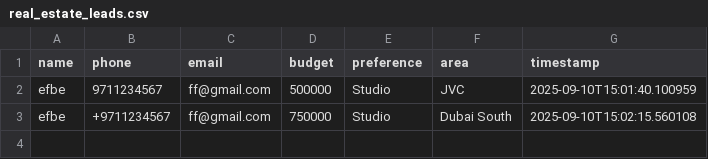
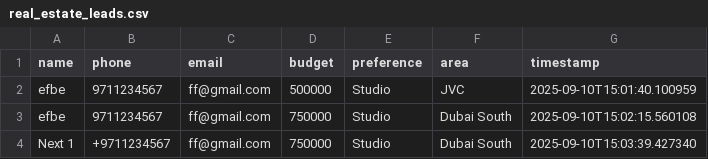
Before and after one commit to mehernsiri-cloud/gold-bitcoin-matrix, a CSV file: data/real_estate_leads.csv, drawn as a sheet.

Commit message:
Update leads CSV — 2025-09-10T15:03:39.432986

```diff
--- a/data/real_estate_leads.csv
+++ b/data/real_estate_leads.csv
@@ -2,2 +2,3 @@ name,phone,email,budget,preference,area,timestamp
 efbe,9711234567,ff@gmail.com,500000,Studio,JVC,2025-09-10T15:01:40.100959
-efbe,+9711234567,ff@gmail.com,750000,Studio,Dubai South,2025-09-10T15:02:15.560108
+efbe,9711234567,ff@gmail.com,750000,Studio,Dubai South,2025-09-10T15:02:15.560108
+Next 1,+9711234567,ff@gmail.com,750000,Studio,Dubai South,2025-09-10T15:03:39.427340
```
